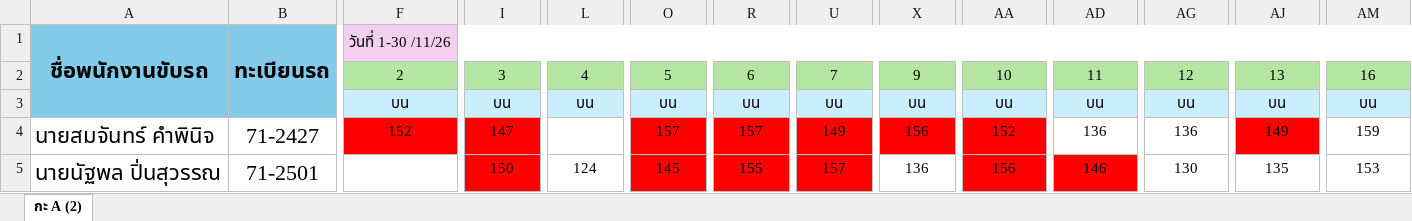
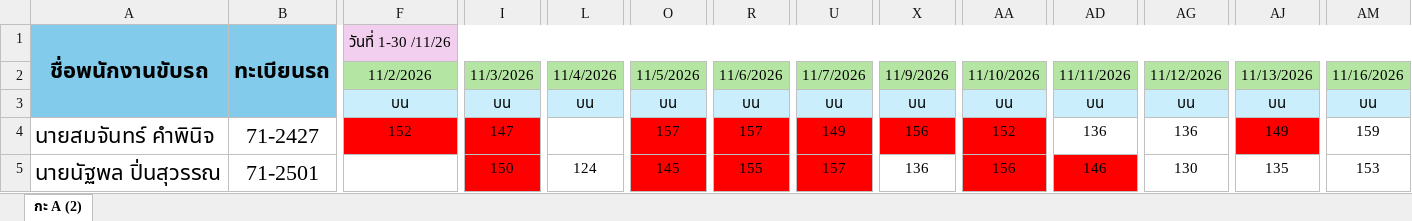
Before and after one commit to godaresz/Dashboard, an Excel workbook: data/ลงข้อมูลวัดความดัน TPT A-B.xlsx, sheet กะ A (2), drawn as a sheet; only a part is shown, gaps mark what is left out; values as stored, in another font and other column widths than the file's, no borders; removed rows and columns are numbered as before the commit, all else as after; rows hold the shown columns only; the diff names each change by its address in the sheet, - before the commit and + after, or states it on an @@ line.

Commit message:
อัปเดตข้อมูลวัดความดันอัตโนมัติ: ลงข้อมูลวัดความดัน TPT A-B.xlsx (2026-11-21 15:36)

```diff
--- a/data/ลงข้อมูลวัดความดัน TPT A-B.xlsx (sheet กะ A (2))
+++ b/data/ลงข้อมูลวัดความดัน TPT A-B.xlsx (sheet กะ A (2))
-row 2:  |  | 2 | 3 | 4 | 5 | 6 | 7 | 9 | 10 | 11 | 12 | 13 | 16
+row 2:  |  | 11/2/2026 | 11/3/2026 | 11/4/2026 | 11/5/2026 | 11/6/2026 | 11/7/2026 | 11/9/2026 | 11/10/2026 | 11/11/2026 | 11/12/2026 | 11/13/2026 | 11/16/2026
```
